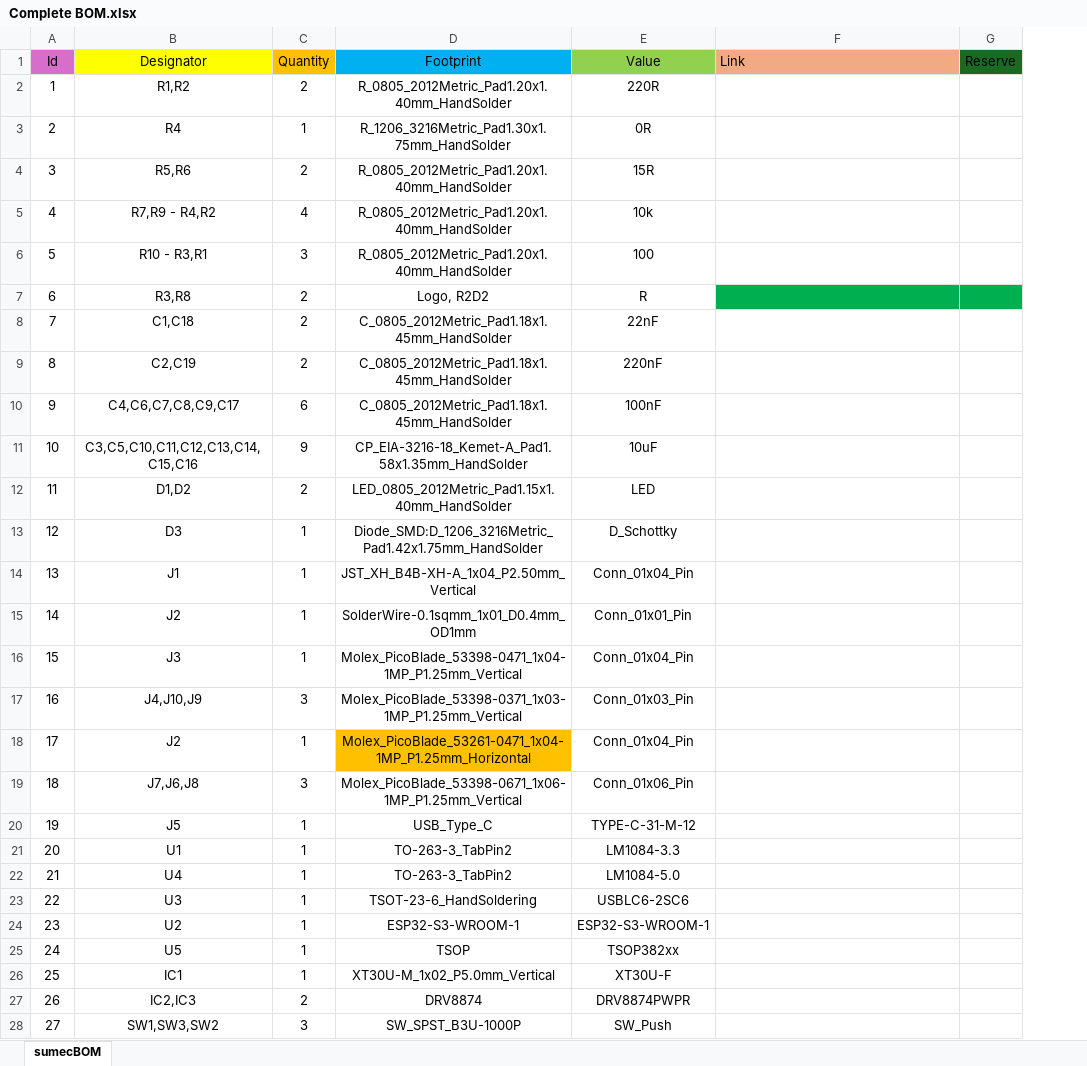
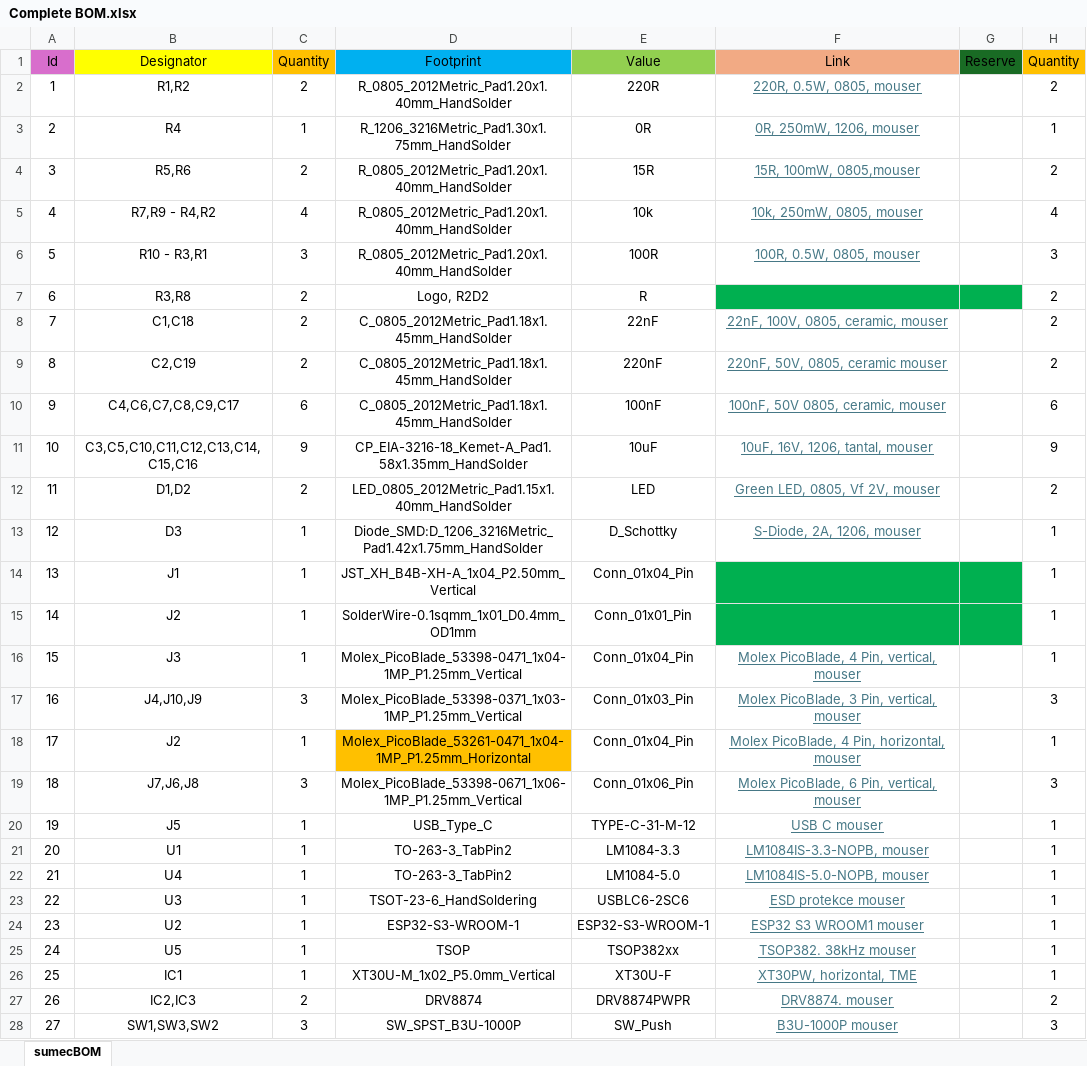
Before and after one commit to bismarx-v1/Sumec-MiniSumo, an Excel workbook: - PCB -/SUMEC SMD-V2/bom/Complete BOM.xlsx, sheet sumecBOM, drawn as a sheet; only a part is shown; values as stored, in another font and other column widths than the file's, no borders; the diff covers the shown part only; the diff names each change by its address in the sheet, - before the commit and + after, or states it on an @@ line.

Commit message:
Complete BOM finished

```diff
--- a/- PCB -/SUMEC SMD-V2/bom/Complete BOM.xlsx (sheet sumecBOM)
+++ b/- PCB -/SUMEC SMD-V2/bom/Complete BOM.xlsx (sheet sumecBOM)
+column H (Quantity), rows 2-28: 2 | 1 | 2 | 4 | 3 | 2 | 2 | 2 | 6 | 9 | 2 | 1 | 1 | 1 | 1 | 3 | 1 | 3 | 1 | 1 | 1 | 1 | 1 | 1 | 1 | 2 | 3
-F1 alignment: left
+F1 alignment: center
-F2 (Link): (empty)
+F2 (Link): 220R, 0.5W, 0805, mouser
-F3 (Link): (empty)
+F3 (Link): 0R, 250mW, 1206, mouser
-F4 (Link): (empty)
+F4 (Link): 15R, 100mW, 0805,mouser
-F5 (Link): (empty)
+F5 (Link): 10k, 250mW, 0805, mouser
-E6 (Value): 100
+E6 (Value): 100R
-F6 (Link): (empty)
+F6 (Link): 100R, 0.5W, 0805, mouser
-F8 (Link): (empty)
+F8 (Link): 22nF, 100V, 0805, ceramic, mouser
-F9 (Link): (empty)
+F9 (Link): 220nF, 50V, 0805, ceramic mouser
-F10 (Link): (empty)
+F10 (Link): 100nF, 50V 0805, ceramic, mouser
-F11 (Link): (empty)
+F11 (Link): 10uF, 16V, 1206, tantal, mouser
-F12 (Link): (empty)
+F12 (Link): Green LED, 0805, Vf 2V, mouser
-F13 (Link): (empty)
+F13 (Link): S-Diode, 2A, 1206, mouser
-F14:G15 fill: none
+F14:G15 fill: #00B050
-F16 (Link): (empty)
+F16 (Link): Molex PicoBlade, 4 Pin, vertical, mouser
-F17 (Link): (empty)
+F17 (Link): Molex PicoBlade, 3 Pin, vertical, mouser
-F18 (Link): (empty)
+F18 (Link): Molex PicoBlade, 4 Pin, horizontal, mouser
-F19 (Link): (empty)
+F19 (Link): Molex PicoBlade, 6 Pin, vertical, mouser
-F20 (Link): (empty)
+F20 (Link): USB C mouser
-F21 (Link): (empty)
+F21 (Link): LM1084IS-3.3-NOPB, mouser
-F22 (Link): (empty)
+F22 (Link): LM1084IS-5.0-NOPB, mouser
-F23 (Link): (empty)
+F23 (Link): ESD protekce mouser
-F24 (Link): (empty)
+F24 (Link): ESP32 S3 WROOM1 mouser
-F25 (Link): (empty)
+F25 (Link): TSOP382. 38kHz mouser
-F26 (Link): (empty)
+F26 (Link): XT30PW, horizontal, TME
-F27 (Link): (empty)
+F27 (Link): DRV8874. mouser
-F28 (Link): (empty)
+F28 (Link): B3U-1000P mouser
```
Also changed, not shown: 2 edited cells elsewhere in this sheet.
